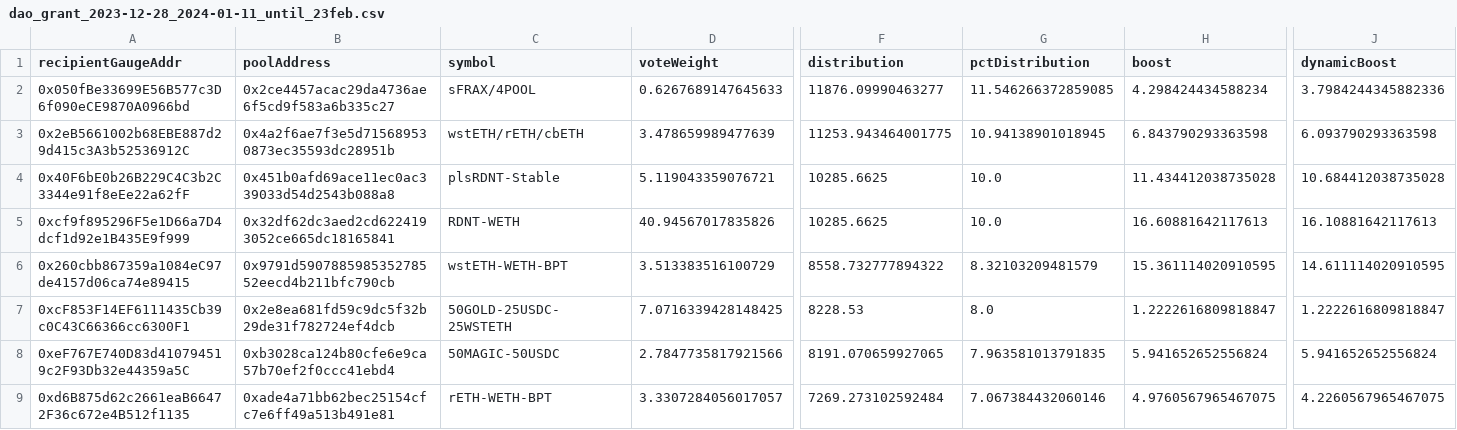
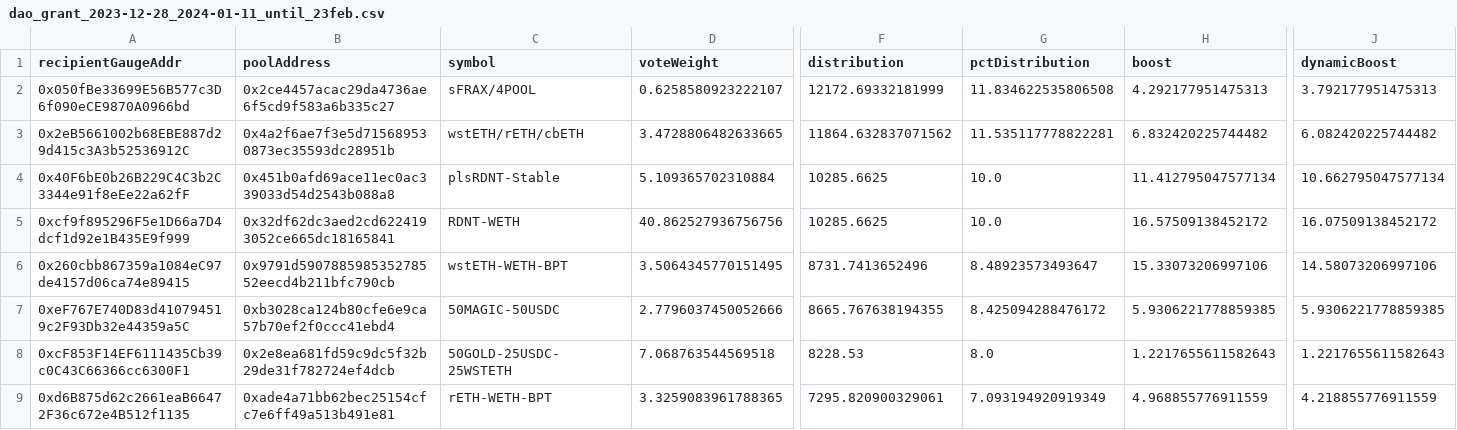
Before and after one commit to BalancerMaxis/STIP_automation, a CSV file: output/dao_grant_2023-12-28_2024-01-11_until_23feb.csv, drawn as a sheet; only a part is shown, gaps mark what is left out; removed rows and columns are numbered as before the commit, all else as after; rows hold the shown columns only; the diff covers the shown part only; the diff names each change by its address in the sheet, - before the commit and + after, or states it on an @@ line.

Commit message:
feat: rerun with 10k bonus only

```diff
--- a/output/dao_grant_2023-12-28_2024-01-11_until_23feb.csv
+++ b/output/dao_grant_2023-12-28_2024-01-11_until_23feb.csv
-D2 (voteWeight): 0.6267689147645633
+D2 (voteWeight): 0.6258580923222107
-F2 (distribution): 11876.09990463277
+F2 (distribution): 12172.69332181999
-G2 (pctDistribution): 11.546266372859085
+G2 (pctDistribution): 11.834622535806508
-H2 (boost): 4.298424434588234
+H2 (boost): 4.292177951475313
-J2 (dynamicBoost): 3.7984244345882336
+J2 (dynamicBoost): 3.792177951475313
-D3 (voteWeight): 3.478659989477639
+D3 (voteWeight): 3.4728806482633665
-F3 (distribution): 11253.943464001775
+F3 (distribution): 11864.632837071562
-G3 (pctDistribution): 10.94138901018945
+G3 (pctDistribution): 11.535117778822281
-H3 (boost): 6.843790293363598
+H3 (boost): 6.832420225744482
-J3 (dynamicBoost): 6.093790293363598
+J3 (dynamicBoost): 6.082420225744482
-D4 (voteWeight): 5.119043359076721
+D4 (voteWeight): 5.109365702310884
-H4 (boost): 11.434412038735028
+H4 (boost): 11.412795047577134
-J4 (dynamicBoost): 10.684412038735028
+J4 (dynamicBoost): 10.662795047577134
-D5 (voteWeight): 40.94567017835826
+D5 (voteWeight): 40.862527936756756
-H5 (boost): 16.60881642117613
+H5 (boost): 16.57509138452172
-J5 (dynamicBoost): 16.10881642117613
+J5 (dynamicBoost): 16.07509138452172
-D6 (voteWeight): 3.513383516100729
+D6 (voteWeight): 3.5064345770151495
-F6 (distribution): 8558.732777894322
+F6 (distribution): 8731.7413652496
-G6 (pctDistribution): 8.32103209481579
+G6 (pctDistribution): 8.48923573493647
-H6 (boost): 15.361114020910595
+H6 (boost): 15.33073206997106
-J6 (dynamicBoost): 14.611114020910595
+J6 (dynamicBoost): 14.58073206997106
+row 7: 0xeF767E740D83d410794519c2F93Db32e44359a5C | 0xb3028ca124b80cfe6e9ca57b70ef2f0ccc41ebd4 | 50MAGIC-50USDC | 2.7796037450052666 | 8665.767638194355 | 8.425094288476172 | 5.9306221778859385 | 5.9306221778859385
-D8 (voteWeight): 7.0716339428148425
+D8 (voteWeight): 7.068763544569518
-H8 (boost): 1.2222616809818847
+H8 (boost): 1.2217655611582643
-J8 (dynamicBoost): 1.2222616809818847
+J8 (dynamicBoost): 1.2217655611582643
-row 8: 0xeF767E740D83d410794519c2F93Db32e44359a5C | 0xb3028ca124b80cfe6e9ca57b70ef2f0ccc41ebd4 | 50MAGIC-50USDC | 2.7847735817921566 | 8191.070659927065 | 7.963581013791835 | 5.941652652556824 | 5.941652652556824
-D9 (voteWeight): 3.3307284056017057
+D9 (voteWeight): 3.3259083961788365
-F9 (distribution): 7269.273102592484
+F9 (distribution): 7295.820900329061
-G9 (pctDistribution): 7.067384432060146
+G9 (pctDistribution): 7.093194920919349
-H9 (boost): 4.9760567965467075
+H9 (boost): 4.968855776911559
-J9 (dynamicBoost): 4.2260567965467075
+J9 (dynamicBoost): 4.218855776911559
```
Also changed, not shown: 1 added row, 1 removed row and 57 edited cells elsewhere in this file, output/dao_grant_2023-12-28_2024-01-11_until_8march.csv, 2 other files.
